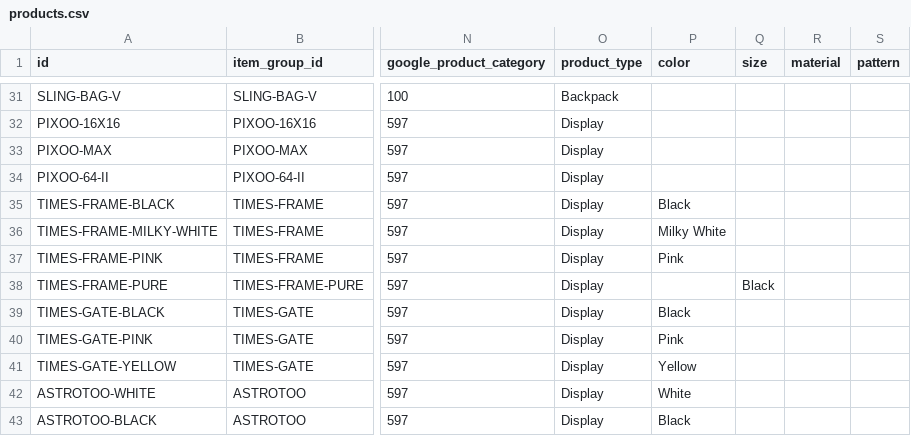
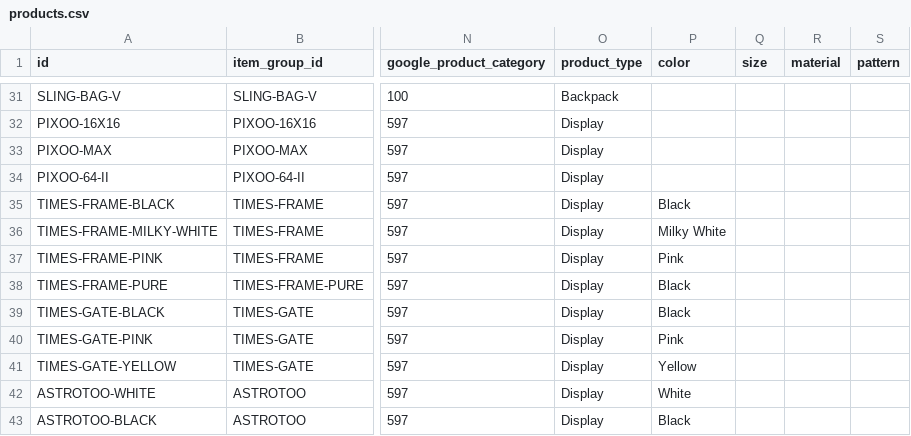
Before and after one commit to alfazarqom/alfazarqom.github.io, a CSV file: products.csv, drawn as a sheet; only a part is shown, gaps mark what is left out; the diff names each change by its address in the sheet, - before the commit and + after, or states it on an @@ line.

Commit message:
Correct Times Frame Pure color field

```diff
--- a/products.csv
+++ b/products.csv
-P38 (color): (empty)
+P38 (color): Black
-Q38 (size): Black
+Q38 (size): (empty)
```
